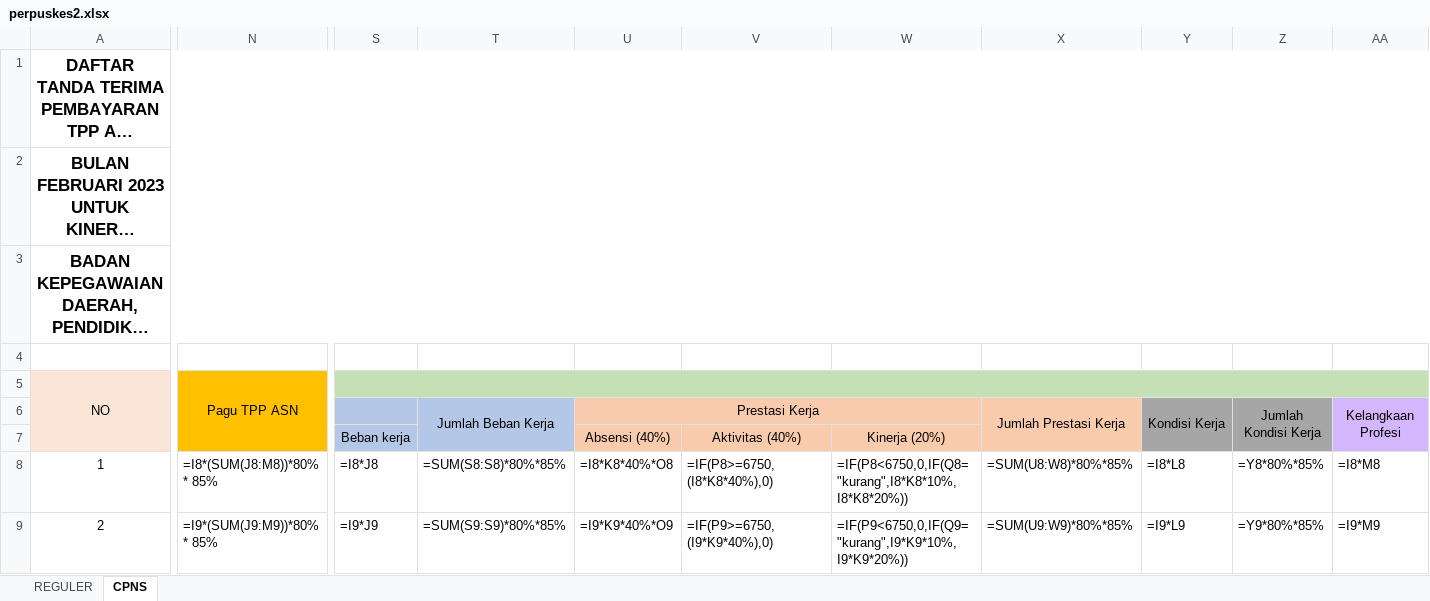
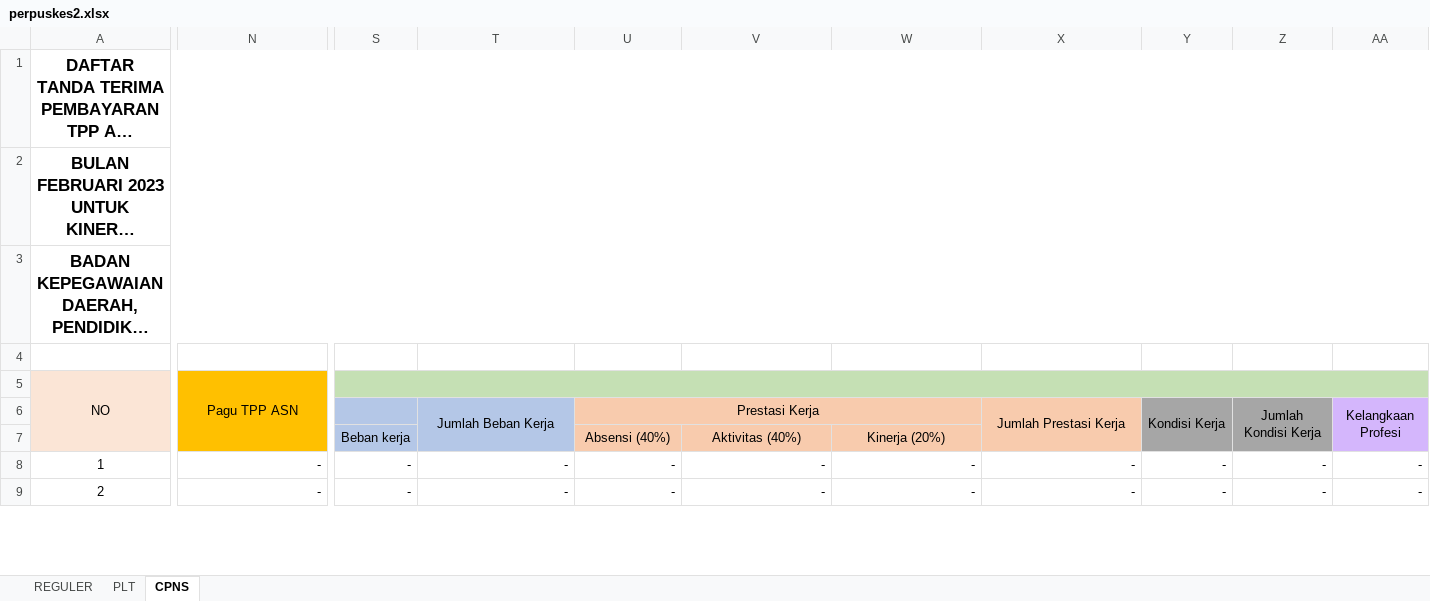
Before and after one commit to asrani27/tpp, an Excel workbook: public/excel/perpuskes2.xlsx, sheet CPNS, drawn as a sheet; only a part is shown, gaps mark what is left out; long unchanged cells end in …; values as stored, in another font and other column widths than the file's, no borders; formulas without a stored value are shown as written; the diff covers the shown part only; the diff names each change by its address in the sheet, - before the commit and + after, or states it on an @@ line.

```diff
--- a/public/excel/perpuskes2.xlsx (sheet CPNS)
+++ b/public/excel/perpuskes2.xlsx (sheet CPNS)
+sheet tab: PLT
-N8 (Pagu TPP ASN): =I8*(SUM(J8:M8))*80% * 85%
+N8 (Pagu TPP ASN): -
-S8: =I8*J8
+S8: -
-T8: =SUM(S8:S8)*80%*85%
+T8: -
-U8: =I8*K8*40%*O8
+U8: -
-V8: =IF(P8>=6750,(I8*K8*40%),0)
+V8: -
-W8: =IF(P8<6750,0,IF(Q8="kurang",I8*K8*10%,I8*K8*20%))
+W8: -
-X8: =SUM(U8:W8)*80%*85%
+X8: -
-Y8: =I8*L8
+Y8: -
-Z8: =Y8*80%*85%
+Z8: -
-AA8: =I8*M8
+AA8: -
-N9 (Pagu TPP ASN): =I9*(SUM(J9:M9))*80% * 85%
+N9 (Pagu TPP ASN): -
-S9: =I9*J9
+S9: -
-T9: =SUM(S9:S9)*80%*85%
+T9: -
-U9: =I9*K9*40%*O9
+U9: -
-V9: =IF(P9>=6750,(I9*K9*40%),0)
+V9: -
-W9: =IF(P9<6750,0,IF(Q9="kurang",I9*K9*10%,I9*K9*20%))
+W9: -
-X9: =SUM(U9:W9)*80%*85%
+X9: -
-Y9: =I9*L9
+Y9: -
-Z9: =Y9*80%*85%
+Z9: -
-AA9: =I9*M9
+AA9: -
```
Also changed, not shown: 1 added row, 1 removed row and 862 edited cells elsewhere in this sheet, sheet REGULER, 10 other files.
